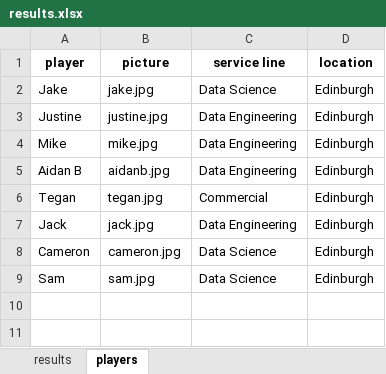
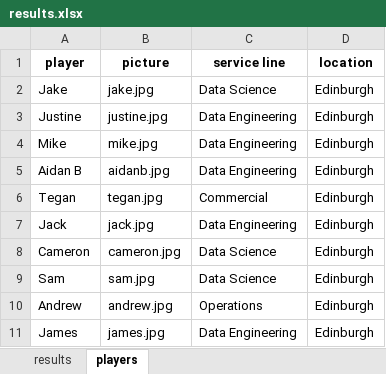
Before and after one commit to jb-blend/mario-kart-tournament, an Excel workbook: data/results.xlsx, sheet players, drawn as a sheet; values as stored, in another font and other column widths than the file's, no borders; the diff names each change by its address in the sheet, - before the commit and + after, or states it on an @@ line.

Commit message:
Add files via upload

```diff
--- a/data/results.xlsx (sheet players)
+++ b/data/results.xlsx (sheet players)
+row 10: Andrew | andrew.jpg | Operations | Edinburgh
+row 11: James | james.jpg | Data Engineering | Edinburgh
```
Also changed, not shown: sheet results.
